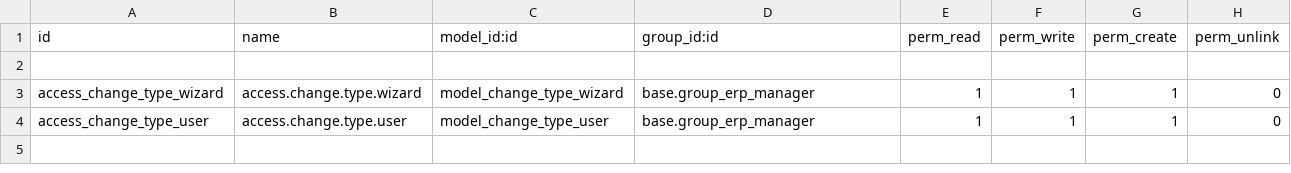
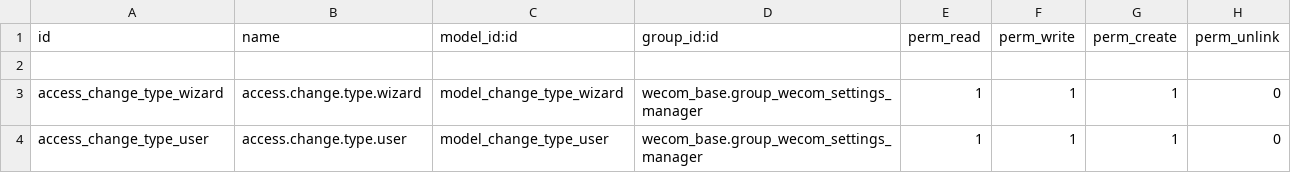
Before and after one commit to rainbow-studio-solution/wecom, a CSV file: wecom_contacts/security/ir.model.access.csv, drawn as a sheet.

```diff
--- a/wecom_contacts/security/ir.model.access.csv
+++ b/wecom_contacts/security/ir.model.access.csv
@@ -2,3 +2,3 @@ id,name,model_id:id,group_id:id,perm_read,perm_write,perm_create,perm_unlink
 
-"access_change_type_wizard","access.change.type.wizard","model_change_type_wizard","base.group_erp_manager",1,1,1,0
-"access_change_type_user","access.change.type.user","model_change_type_user","base.group_erp_manager",1,1,1,0
+"access_change_type_wizard","access.change.type.wizard","model_change_type_wizard","wecom_base.group_wecom_settings_manager",1,1,1,0
+"access_change_type_user","access.change.type.user","model_change_type_user","wecom_base.group_wecom_settings_manager",1,1,1,0
```
Also changed, not shown: wecom_base/security/ir.model.access.csv, wecom_contacts_sync/security/ir.model.access.csv, 22 other files.
